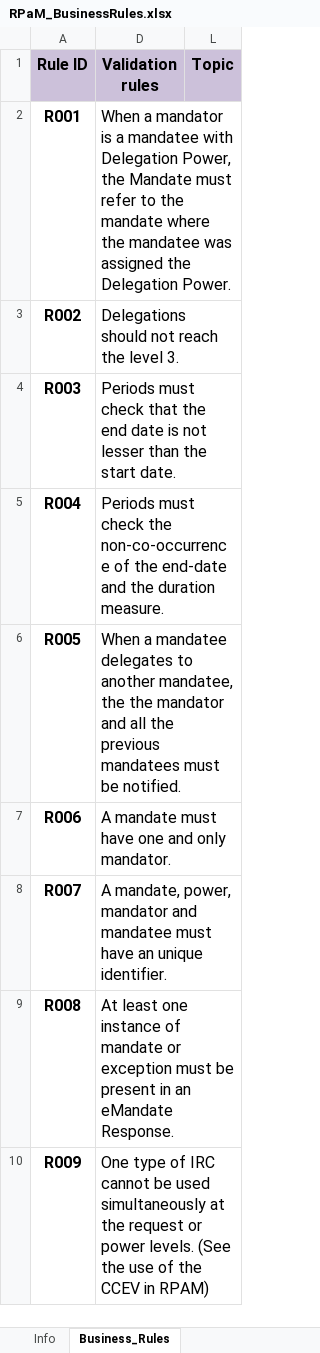
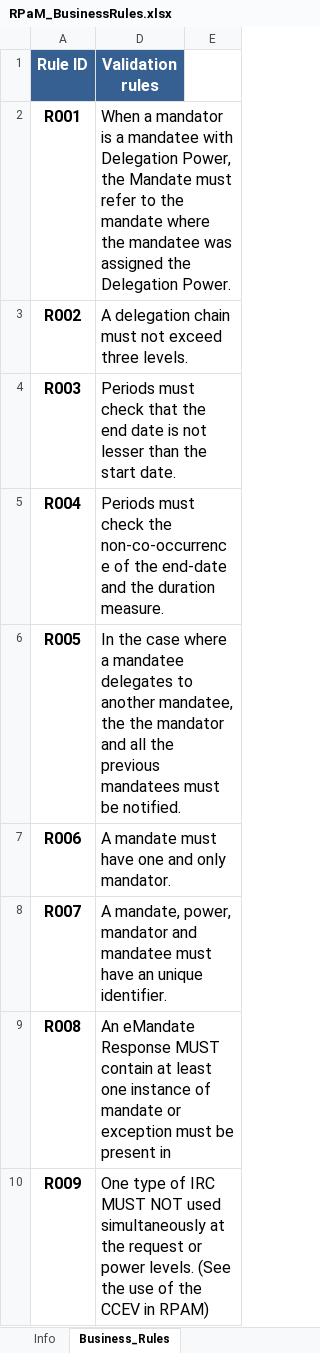
Before and after one commit to everis-rpam/RPaM-Ontology, an Excel workbook: 04- Business Rules/RPaM_BusinessRules.xlsx, sheet Business_Rules, drawn as a sheet; only a part is shown; values as stored, in another font and other column widths than the file's, no borders; addresses are those after the commit; the diff covers the shown part only; the diff names each change by its address in the sheet, - before the commit and + after, or states it on an @@ line.

Commit message:
Update RPaM_BusinessRules.xlsx

```diff
--- a/04- Business Rules/RPaM_BusinessRules.xlsx (sheet Business_Rules)
+++ b/04- Business Rules/RPaM_BusinessRules.xlsx (sheet Business_Rules)
@@ A1 fill: #CCC1DA → #376092, text colour: black → #FFFFFF @@
@@ D1 fill: #CCC1DA → #376092, text colour: black → #FFFFFF @@
-E1: Topic
+E1: (empty)
-E1 fill: #CCC1DA
+E1 fill: none
-D3 (Validation rules): Delegations should not reach the level 3.
+D3 (Validation rules): A delegation chain must not exceed three levels.
-D6 (Validation rules): When a mandatee…
+D6 (Validation rules): In the case where a mandatee…
-D9 (Validation rules): At least one instance of mandate or exception must be present in an eMandate Response.
+D9 (Validation rules): An eMandate Response MUST contain at least one instance of mandate or exception must be present in
-D10 (Validation rules): …of IRC cannot be used simultaneously…
+D10 (Validation rules): …of IRC MUST NOT used simultaneously…
```
Also changed, not shown: 4 added rows and 3 edited cells elsewhere in this sheet, sheet Business_Requirements, other sheet tabs.
